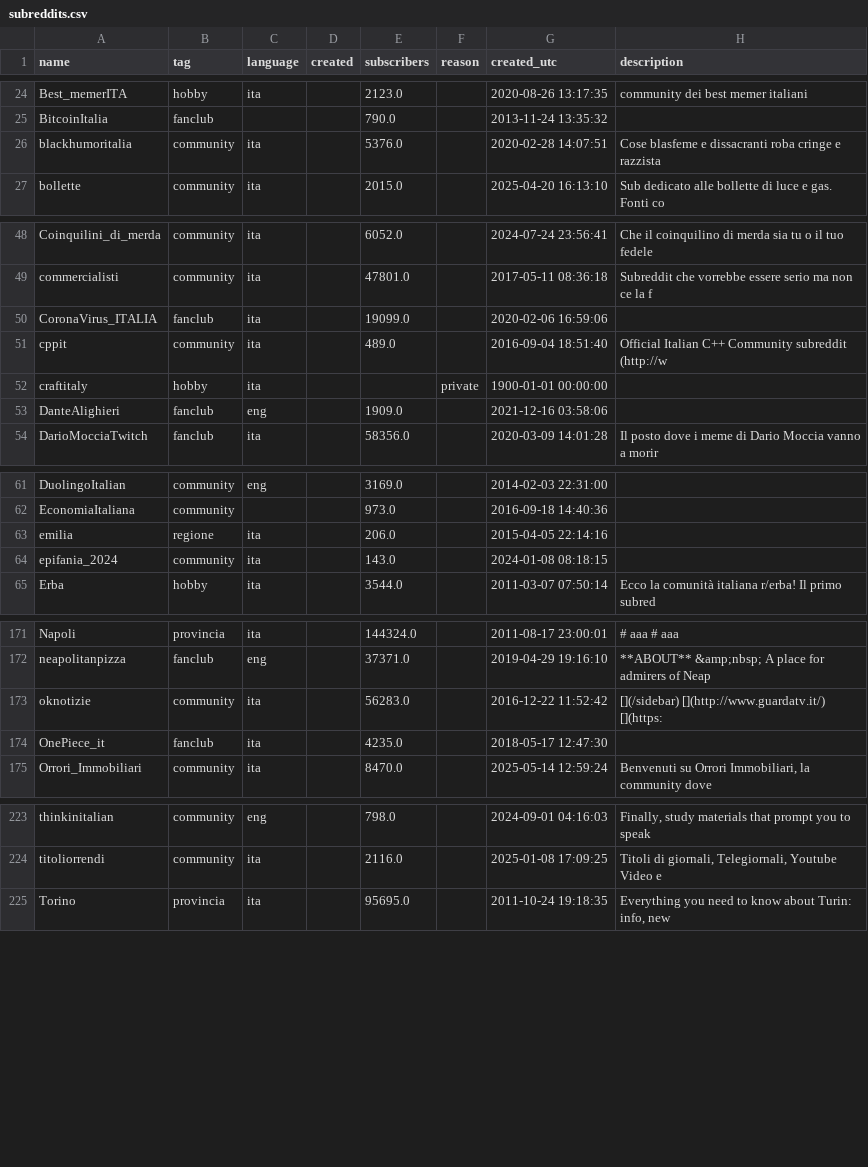
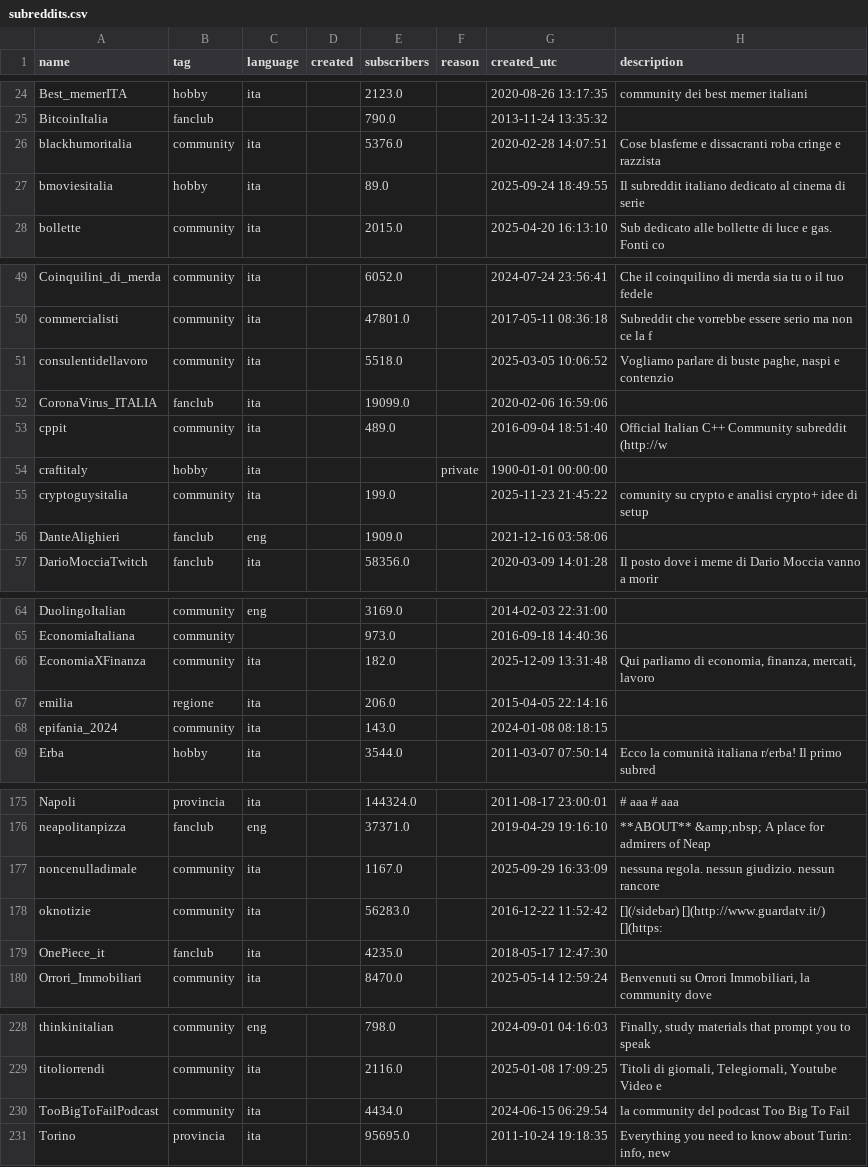
Before and after one commit to danieleongari/awesome-italian-reddit, a CSV file: subreddits.csv, drawn as a sheet; only a part is shown, gaps mark what is left out; the diff names each change by its address in the sheet, - before the commit and + after, or states it on an @@ line.

```diff
--- a/subreddits.csv
+++ b/subreddits.csv
+row 27: bmoviesitalia | hobby | ita |  | 89.0 |  | 2025-09-24 18:49:55 | Il subreddit italiano dedicato al cinema di serie
+row 51: consulentidellavoro | community | ita |  | 5518.0 |  | 2025-03-05 10:06:52 | Vogliamo parlare di buste paghe, naspi e contenzio
+row 55: cryptoguysitalia | community | ita |  | 199.0 |  | 2025-11-23 21:45:22 | comunity su crypto e analisi crypto+ idee di setup
+row 66: EconomiaXFinanza | community | ita |  | 182.0 |  | 2025-12-09 13:31:48 | Qui parliamo di economia, finanza, mercati, lavoro
+row 177: noncenulladimale | community | ita |  | 1167.0 |  | 2025-09-29 16:33:09 | nessuna regola. nessun giudizio. nessun rancore
+row 230: TooBigToFailPodcast | community | ita |  | 4434.0 |  | 2024-06-15 06:29:54 | la community del podcast Too Big To Fail
```
Also changed, not shown: 2 other files.
